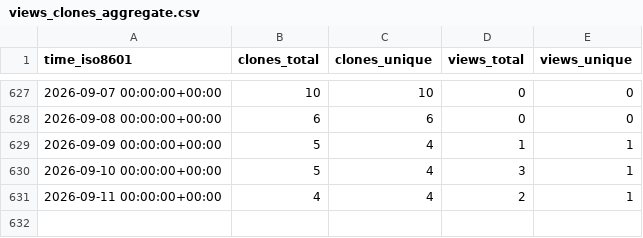
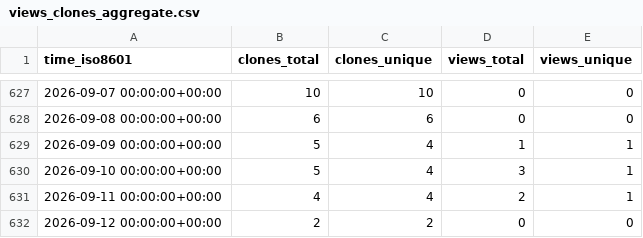
Before and after one commit to cubicleguy/su_arduino_spi, a CSV file: cubicleguy/su_arduino_spi/ghrs-data/views_clones_aggregate.csv, drawn as a sheet; only a part is shown, gaps mark what is left out; the diff names each change by its address in the sheet, - before the commit and + after, or states it on an @@ line.

```diff
--- a/cubicleguy/su_arduino_spi/ghrs-data/views_clones_aggregate.csv
+++ b/cubicleguy/su_arduino_spi/ghrs-data/views_clones_aggregate.csv
+row 632: 2026-09-12 00:00:00+00:00 | 2 | 2 | 0 | 0
```
Also changed, not shown: 1 other file.
